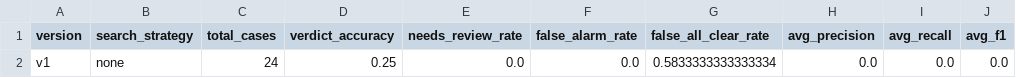
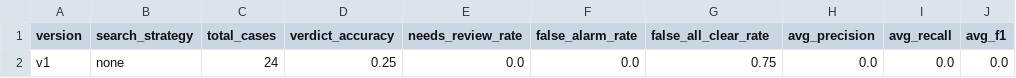
Before and after one commit to isis-eka/group6-traceability, a CSV file: results/dev/no_retrieval/none_aggregated_metrics.csv, drawn as a sheet; only a part is shown; the diff names each change by its address in the sheet, - before the commit and + after, or states it on an @@ line.

Commit message:
Results for Test Set V1 V2 , Dev Set w partial cases

```diff
--- a/results/dev/no_retrieval/none_aggregated_metrics.csv
+++ b/results/dev/no_retrieval/none_aggregated_metrics.csv
-G2 (false_all_clear_rate): 0.5833333333333334
+G2 (false_all_clear_rate): 0.75
```
Also changed, not shown: results/dev/v1/bm25_aggregated_metrics.csv, results/dev/v1/embedding_aggregated_metrics.csv, 24 other files.
